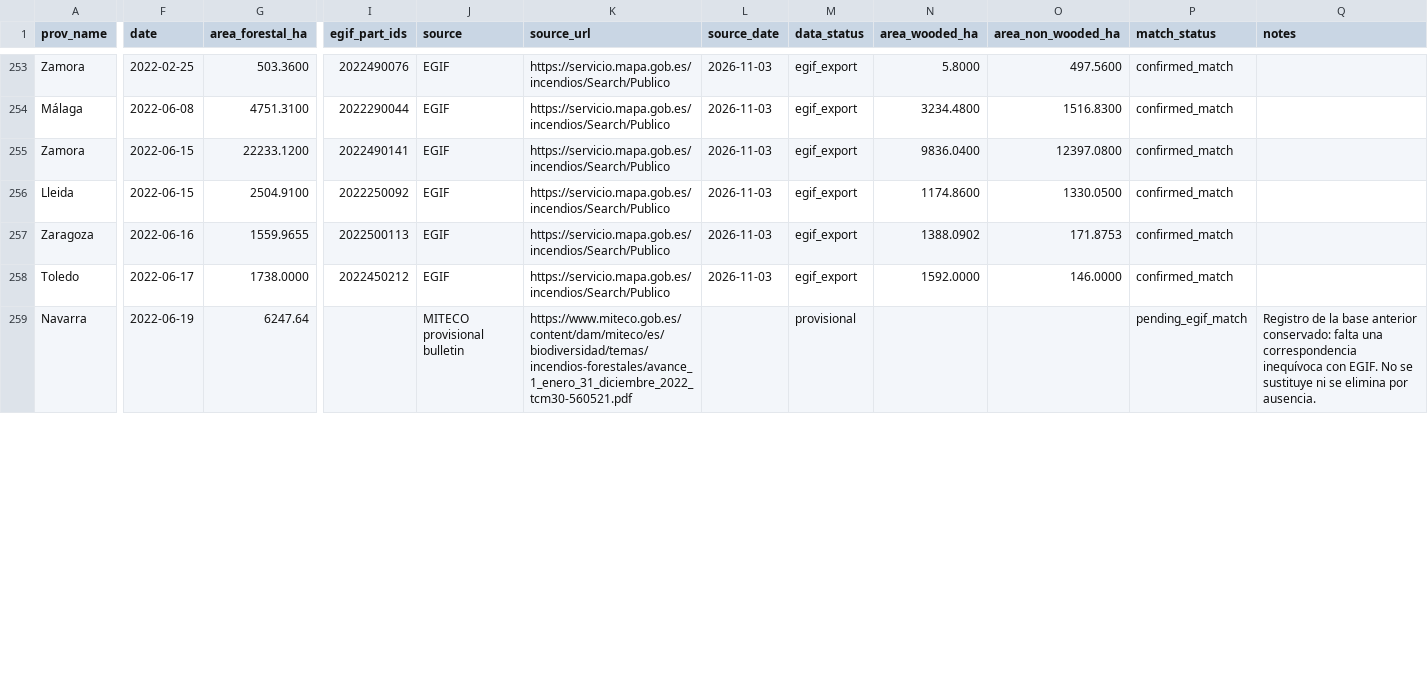
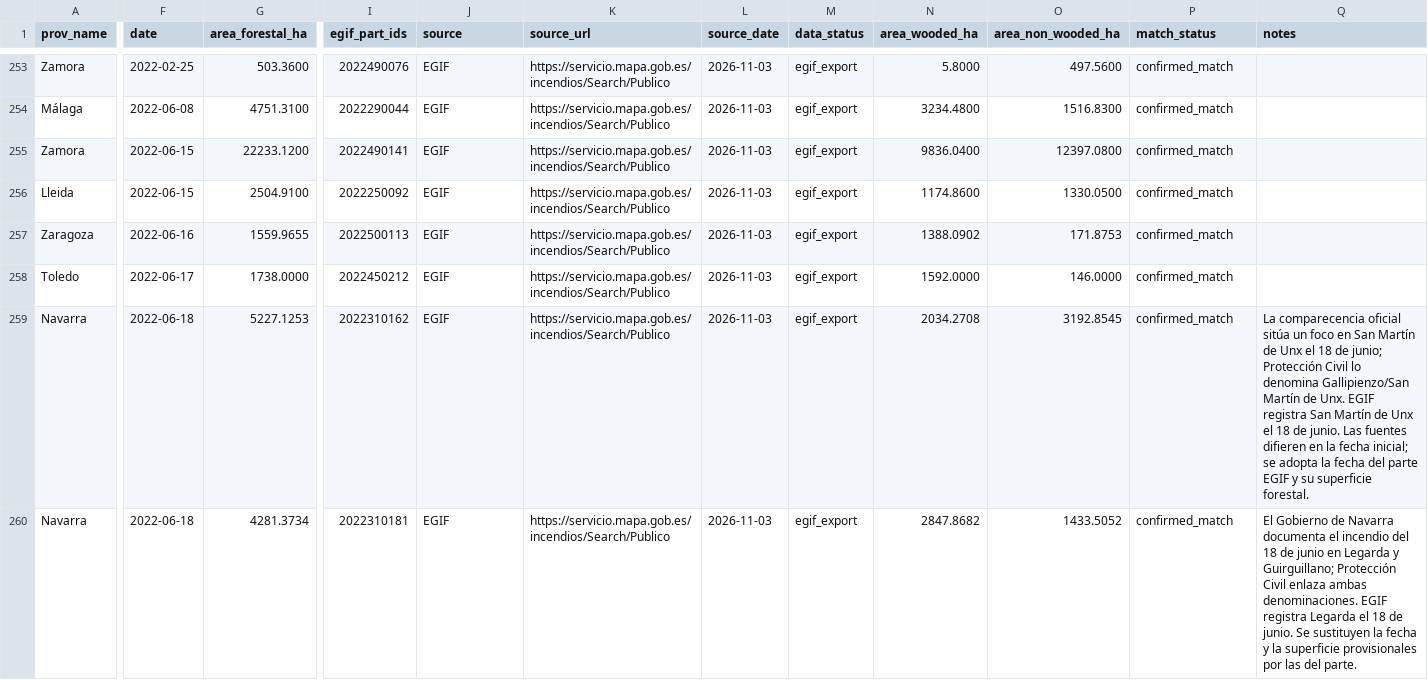
Before and after one commit to dieghernan/gifs, a CSV file: rdata/gif_d2010.csv, drawn as a sheet; only a part is shown, gaps mark what is left out; addresses are those after the commit; rows hold the shown columns only; the diff covers the shown part only; the diff names each change by its address in the sheet, - before the commit and + after, or states it on an @@ line.

```diff
--- a/rdata/gif_d2010.csv
+++ b/rdata/gif_d2010.csv
+row 259: Navarra | 2022-06-18 | 5227.1253 | 2022310162 | EGIF | https://servicio.mapa.gob.es/incendios/Search/Publico | 2026-11-03 | egif_export | 2034.2708 | 3192.8545 | confirmed_match | La comparecencia oficial sitúa un foco en San Martín de Unx el 18 de junio; Protección Civil lo denomina Gallipienzo/San Martín de Unx. EGIF registra San Martín de Unx el 18 de junio. Las fuentes difieren en la fecha inicial; se adopta la fecha del parte EGIF y su superficie forestal.
-F260 (date): 2022-06-19
+F260 (date): 2022-06-18
-G260 (area_forestal_ha): 6247.64
+G260 (area_forestal_ha): 4281.3734
-I260 (egif_part_ids): (empty)
+I260 (egif_part_ids): 2022310181
-J260 (source): MITECO provisional bulletin
+J260 (source): EGIF
-K260 (source_url): https://www.miteco.gob.es/content/dam/miteco/es/biodiversidad/temas/incendios-forestales/avance_1_enero_31_diciembre_2022_tcm30-560521.pdf
+K260 (source_url): https://servicio.mapa.gob.es/incendios/Search/Publico
-L260 (source_date): (empty)
+L260 (source_date): 2026-11-03
-M260 (data_status): provisional
+M260 (data_status): egif_export
-N260 (area_wooded_ha): (empty)
+N260 (area_wooded_ha): 2847.8682
-O260 (area_non_wooded_ha): (empty)
+O260 (area_non_wooded_ha): 1433.5052
-P260 (match_status): pending_egif_match
+P260 (match_status): confirmed_match
-Q260 (notes): Registro de la base anterior conservado: falta una correspondencia inequívoca con EGIF. No se sustituye ni se elimina por ausencia.
+Q260 (notes): El Gobierno de Navarra documenta el incendio del 18 de junio en Legarda y Guirguillano; Protección Civil enlaza ambas denominaciones. EGIF registra Legarda el 18 de junio. Se sustituyen la fecha y la superficie provisionales por las del parte.
```
Also changed, not shown: 1 removed row and 38 edited cells elsewhere in this file, data-raw/fire-registry.csv, rdata/audit/egif-candidates.csv, 24 other files.
